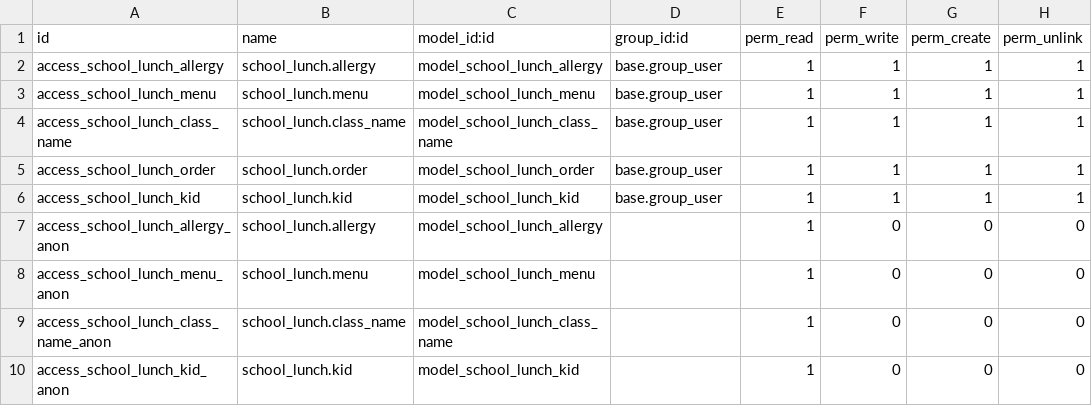
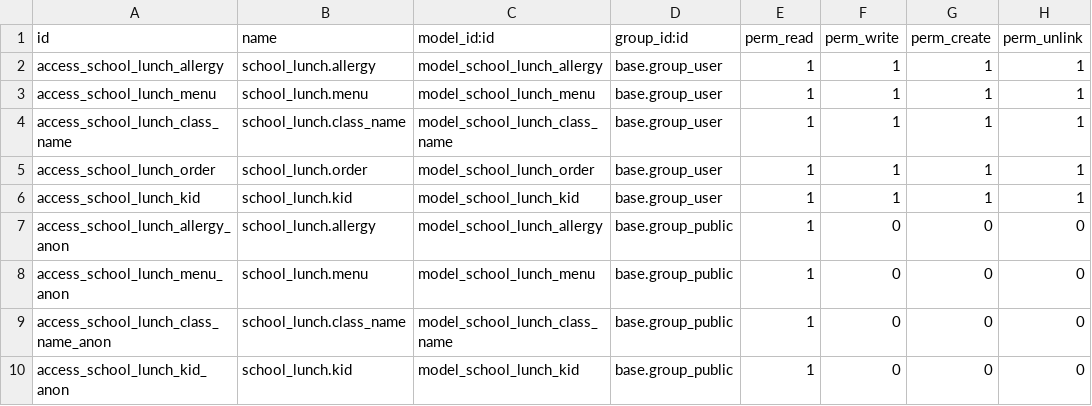
Before and after one commit to fpodoo/school, a CSV file: school_lunch/security/ir.model.access.csv, drawn as a sheet.

Commit message:
[UPG][3756241] school_lunch: fix warnings (#3)
- Add 'sitemap=False' to all routes in the controller file
- Add groups.public to the access rules
- Rework some of the js code
- Remove redundant `super()` args
- Rename `compute_get` functions into `_compute`
- Based on https://github.com/fpodoo/school/commit/c56fd6f208bb24f0b613c5f07de0af964fdcbad5, the `get_kid_meal` and `_compute_kid_meal` names refer to the same function.

```diff
--- a/school_lunch/security/ir.model.access.csv
+++ b/school_lunch/security/ir.model.access.csv
@@ -6,5 +6,5 @@ access_school_lunch_order,school_lunch.order,model_school_lunch_order,base.group
 access_school_lunch_kid,school_lunch.kid,model_school_lunch_kid,base.group_user,1,1,1,1
-access_school_lunch_allergy_anon,school_lunch.allergy,model_school_lunch_allergy,,1,0,0,0
-access_school_lunch_menu_anon,school_lunch.menu,model_school_lunch_menu,,1,0,0,0
-access_school_lunch_class_name_anon,school_lunch.class_name,model_school_lunch_class_name,,1,0,0,0
-access_school_lunch_kid_anon,school_lunch.kid,model_school_lunch_kid,,1,0,0,0
+access_school_lunch_allergy_anon,school_lunch.allergy,model_school_lunch_allergy,base.group_public,1,0,0,0
+access_school_lunch_menu_anon,school_lunch.menu,model_school_lunch_menu,base.group_public,1,0,0,0
+access_school_lunch_class_name_anon,school_lunch.class_name,model_school_lunch_class_name,base.group_public,1,0,0,0
+access_school_lunch_kid_anon,school_lunch.kid,model_school_lunch_kid,base.group_public,1,0,0,0
```
Also changed, not shown: 5 other files.
